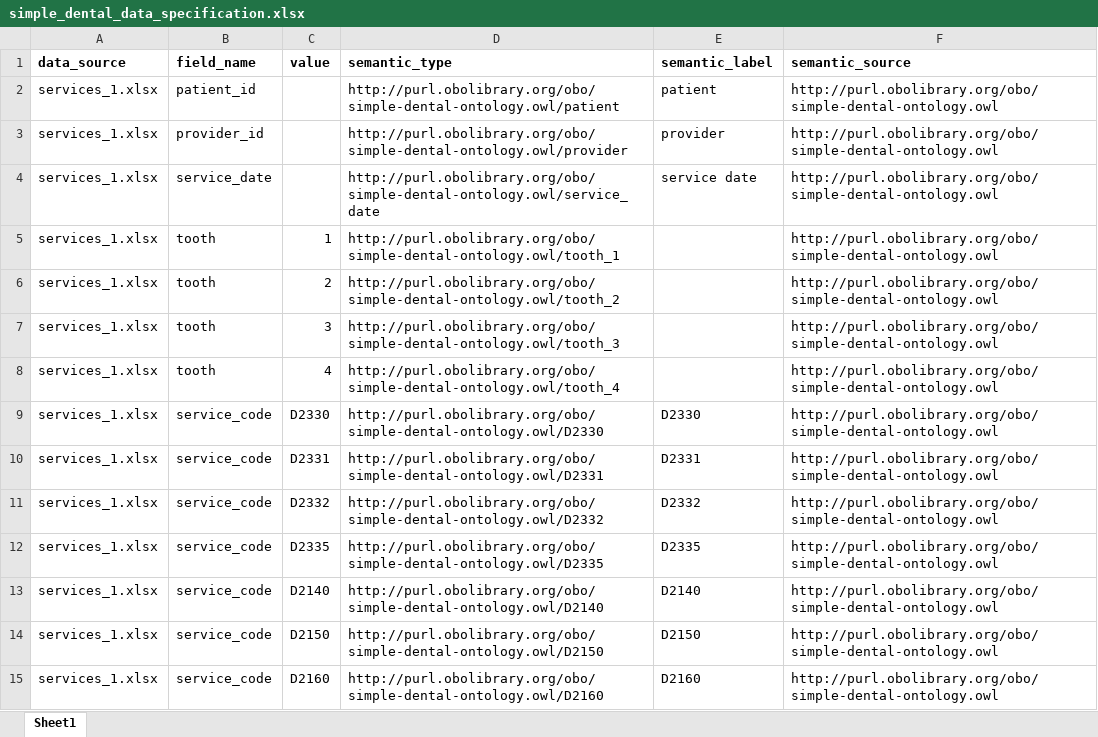
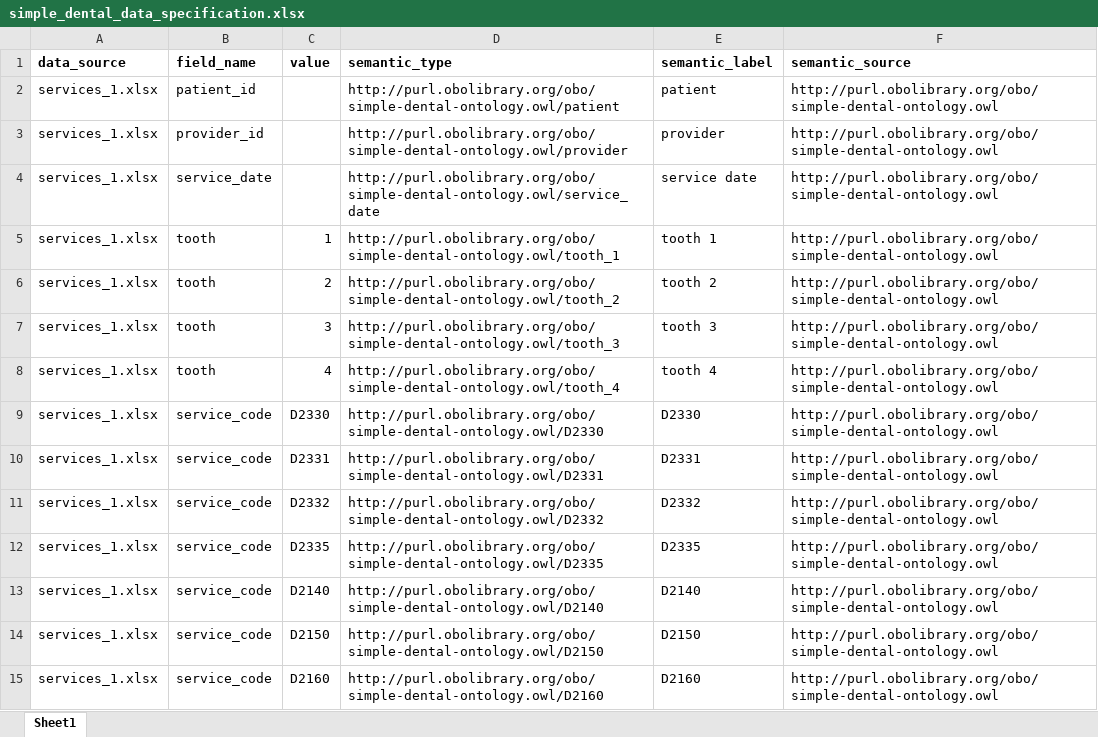
Before and after one commit to wdduncan/data-source-translation, an Excel workbook: src/test_data/simple_dental_data_specification.xlsx, sheet Sheet1, drawn as a sheet; only a part is shown; values as stored, in another font and other column widths than the file's, no borders; the diff names each change by its address in the sheet, - before the commit and + after, or states it on an @@ line.

Commit message:
add metadata to spreadsheet

```diff
--- a/src/test_data/simple_dental_data_specification.xlsx (sheet Sheet1)
+++ b/src/test_data/simple_dental_data_specification.xlsx (sheet Sheet1)
-E5 (semantic_label): (empty)
+E5 (semantic_label): tooth 1
-E6 (semantic_label): (empty)
+E6 (semantic_label): tooth 2
-E7 (semantic_label): (empty)
+E7 (semantic_label): tooth 3
-E8 (semantic_label): (empty)
+E8 (semantic_label): tooth 4
```
